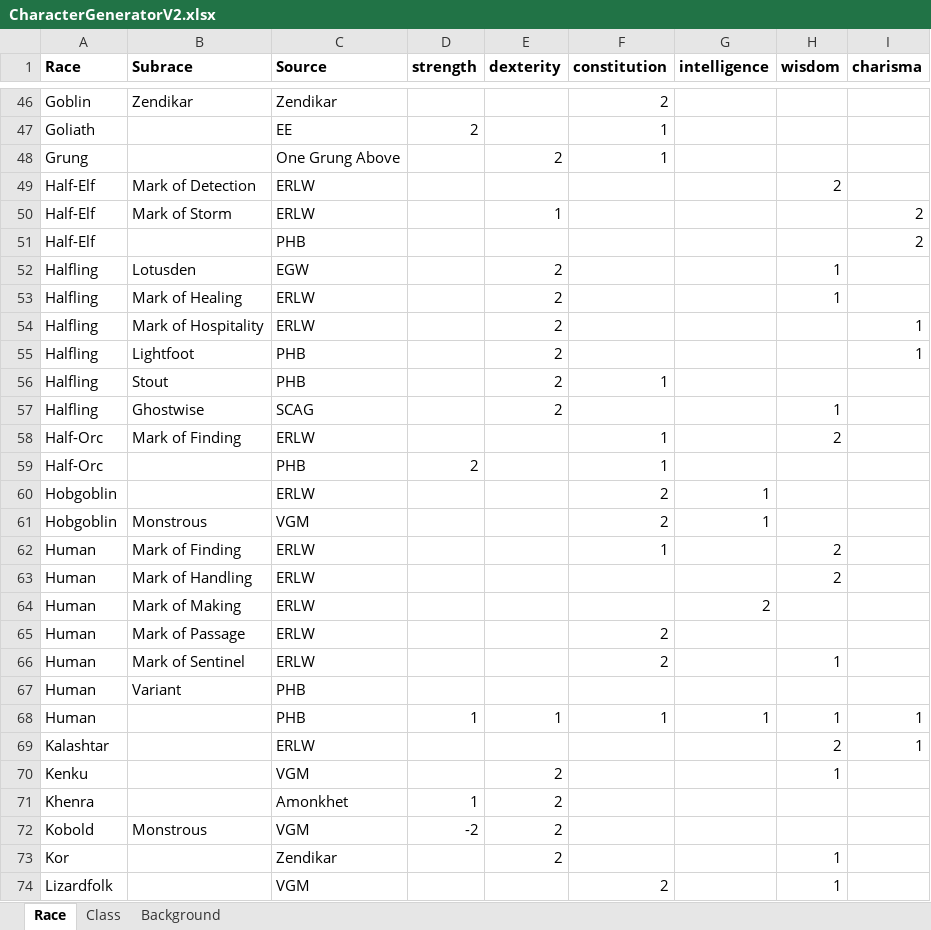
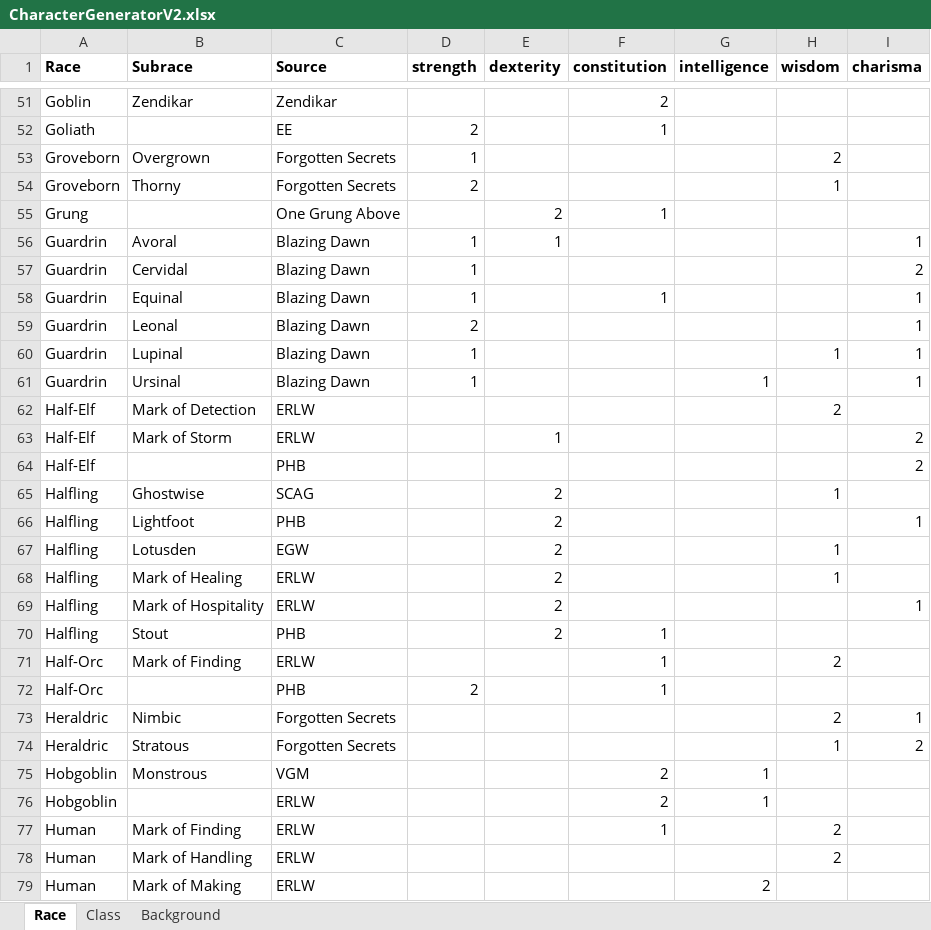
Before and after one commit to Zenoverlordian/New-DnD-Generator, an Excel workbook: CharacterGeneratorV2.xlsx, sheet Race, drawn as a sheet; only a part is shown, gaps mark what is left out; the shorter side is filled out with more unchanged rows; values as stored, in another font and other column widths than the file's, no borders; the diff covers the shown part only; the diff names each change by its address in the sheet, - before the commit and + after, or states it on an @@ line.

```diff
--- a/CharacterGeneratorV2.xlsx (sheet Race)
+++ b/CharacterGeneratorV2.xlsx (sheet Race)
+row 53: Groveborn | Overgrown | Forgotten Secrets | 1 |  |  |  | 2
+row 54: Groveborn | Thorny | Forgotten Secrets | 2 |  |  |  | 1
+row 56: Guardrin | Avoral | Blazing Dawn | 1 | 1 |  |  |  | 1
+row 57: Guardrin | Cervidal | Blazing Dawn | 1 |  |  |  |  | 2
+row 58: Guardrin | Equinal | Blazing Dawn | 1 |  | 1 |  |  | 1
+row 59: Guardrin | Leonal | Blazing Dawn | 2 |  |  |  |  | 1
+row 60: Guardrin | Lupinal | Blazing Dawn | 1 |  |  |  | 1 | 1
+row 61: Guardrin | Ursinal | Blazing Dawn | 1 |  |  | 1 |  | 1
@@ row 57 moved to row 65: Halfling @@
@@ row 55 moved to row 66: Halfling @@
+row 73: Heraldric | Nimbic | Forgotten Secrets |  |  |  |  | 2 | 1
+row 74: Heraldric | Stratous | Forgotten Secrets |  |  |  |  | 1 | 2
@@ row 61 moved to row 75: Hobgoblin @@
```
Also changed, not shown: 20 added rows and 15 moved rows elsewhere in this sheet, sheet Class.
